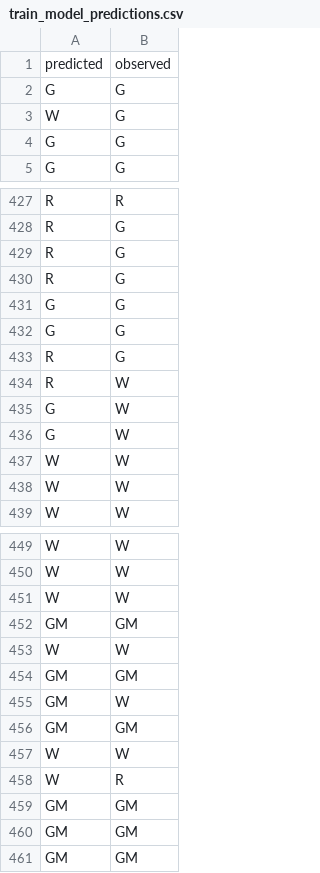
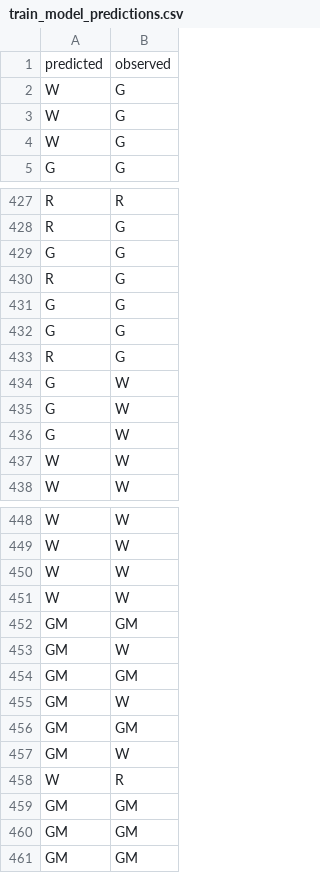
Before and after one commit to harpomaxx/goat-behavior, a CSV file: metrics/train_model_predictions.csv, drawn as a sheet; only a part is shown, gaps mark what is left out; the diff covers the shown part only.

```diff
--- a/metrics/train_model_predictions.csv
+++ b/metrics/train_model_predictions.csv
@@ -1,5 +1,5 @@
 predicted,observed
-G,G
 W,G
-G,G
+W,G
+W,G
 G,G
@@ -428,3 +428,3 @@ R,R
 R,G
-R,G
+G,G
 R,G
@@ -433,6 +433,5 @@ G,G
 R,G
-R,W
 G,W
 G,W
-W,W
+G,W
 W,W
@@ -451,3 +450,2 @@ W,W
 W,W
-GM,GM
 W,W
@@ -456,3 +454,5 @@ GM,W
 GM,GM
-W,W
+GM,W
+GM,GM
+GM,W
 W,R
```
Also changed, not shown: 4 added rows, 6 removed rows, 124 moved rows and 4 edited cells elsewhere in this file, 18 other files.
